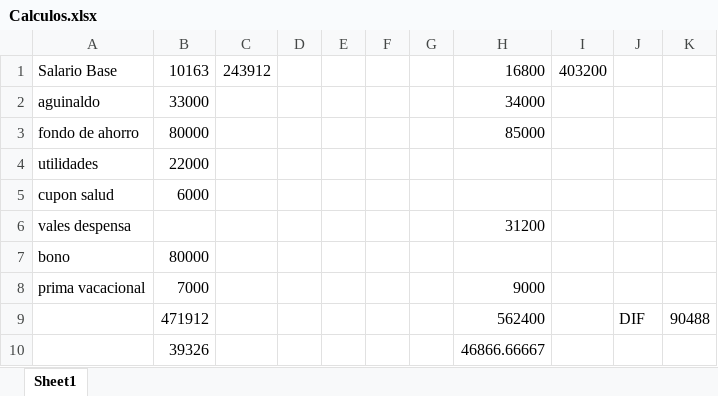
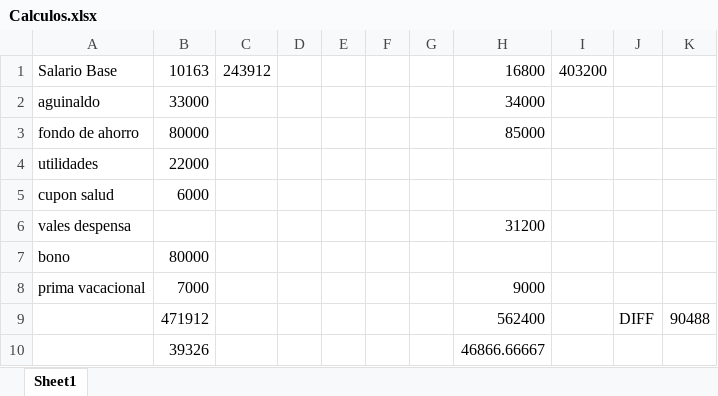
Before and after one commit to otobismac/Coverflow-JS, an Excel workbook: Calculos.xlsx, sheet Sheet1, drawn as a sheet; values as stored, in another font and other column widths than the file's, no borders; the diff names each change by its address in the sheet, - before the commit and + after, or states it on an @@ line.

Commit message:
Se ajusta archivo Excel

```diff
--- a/Calculos.xlsx (sheet Sheet1)
+++ b/Calculos.xlsx (sheet Sheet1)
-J9: DIF
+J9: DIFF
```
